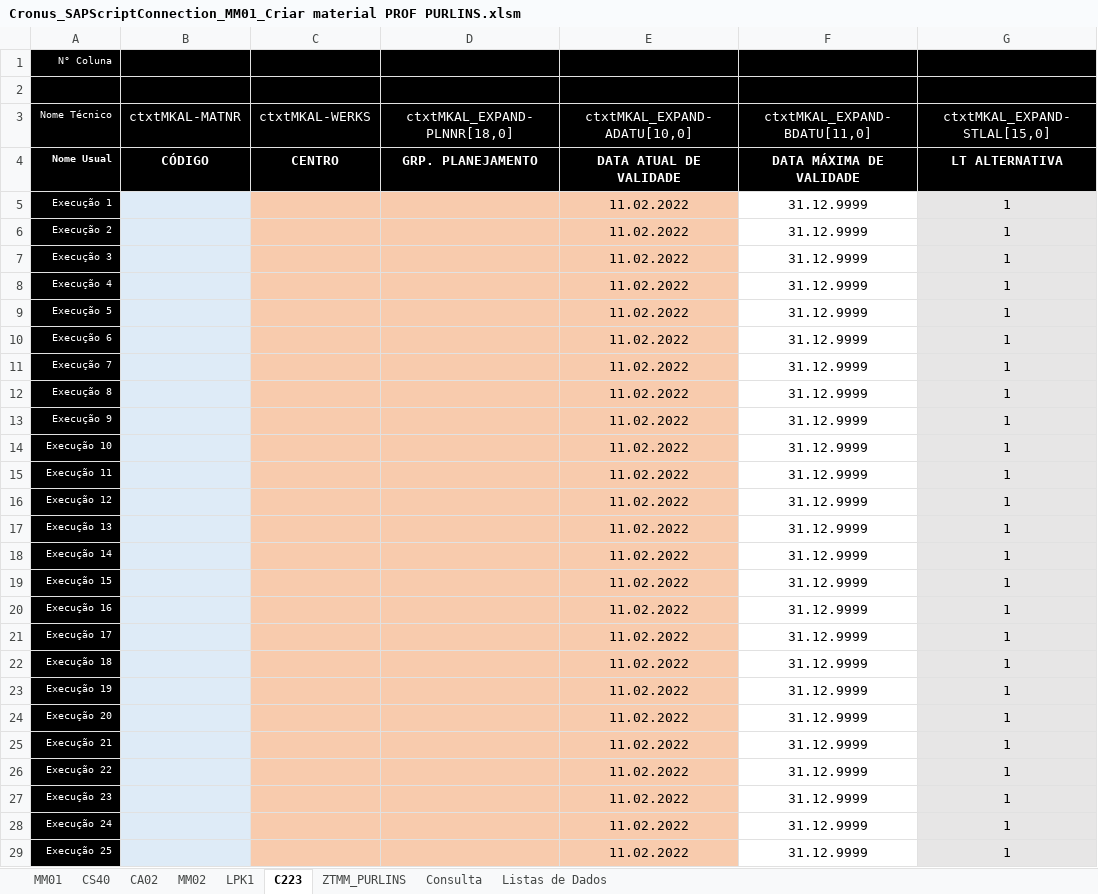
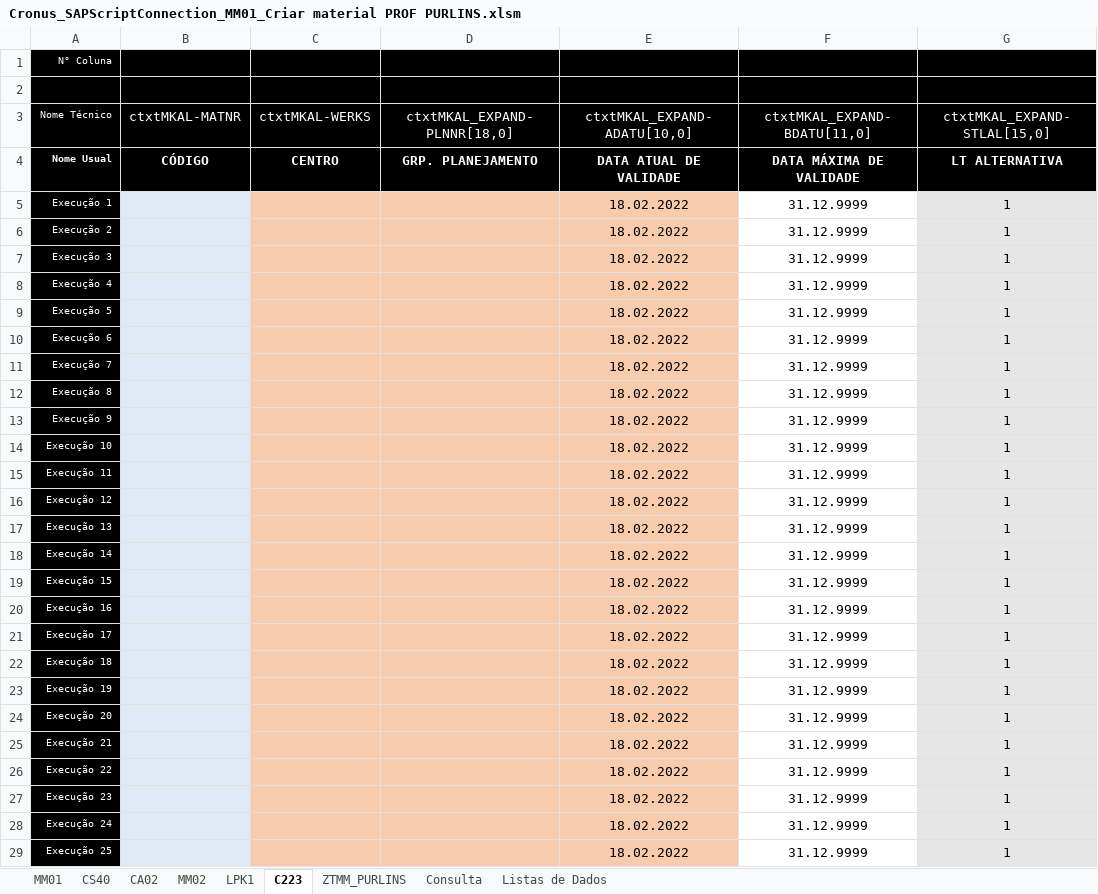
Before and after one commit to BoffArthur/22.-Cronus, an Excel workbook: Excel/Workbooks/SAP Script Connection/Not Applied/Cronus_SAPScriptConnection_MM01_Criar material PROF PURLINS.xlsm, sheet C223, drawn as a sheet; only a part is shown; values as stored, in another font and other column widths than the file's, no borders; charts and pictures and conditional formats not drawn; the diff covers the shown part only; the diff names each change by its address in the sheet, - before the commit and + after, or states it on an @@ line.

```diff
--- a/Excel/Workbooks/SAP Script Connection/Not Applied/Cronus_SAPScriptConnection_MM01_Criar material PROF PURLINS.xlsm (sheet C223)
+++ b/Excel/Workbooks/SAP Script Connection/Not Applied/Cronus_SAPScriptConnection_MM01_Criar material PROF PURLINS.xlsm (sheet C223)
-E5:E29 (ctxtMKAL_EXPAND-ADATU[10,0]): 11.02.2022
+E5:E29 (ctxtMKAL_EXPAND-ADATU[10,0]): 18.02.2022
```
Also changed, not shown: 25 edited cells elsewhere in this sheet, sheet Consulta, sheet MM01, sheet Listas de Dados, formulas that keep their value, hidden cells, Cronus Add-In.xlsm, Excel/Workbooks/SAP Cadastros de Produtos/Cronus_Padrão Liberação de Cadastros.xlsm, 8 other files.
